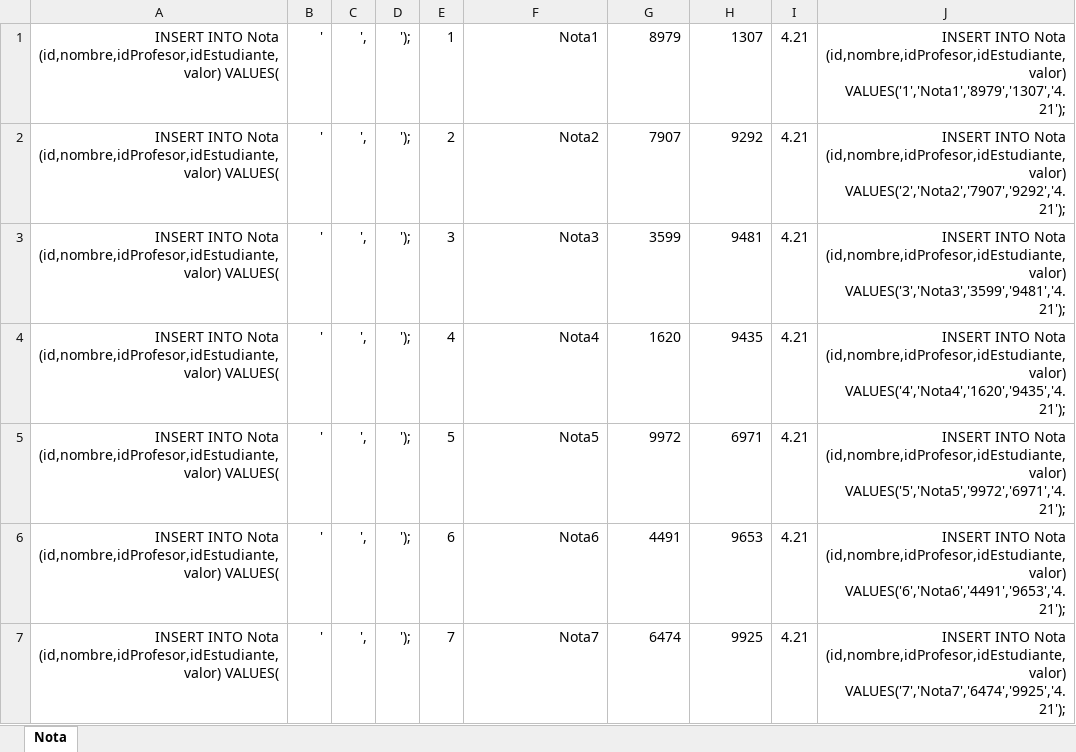
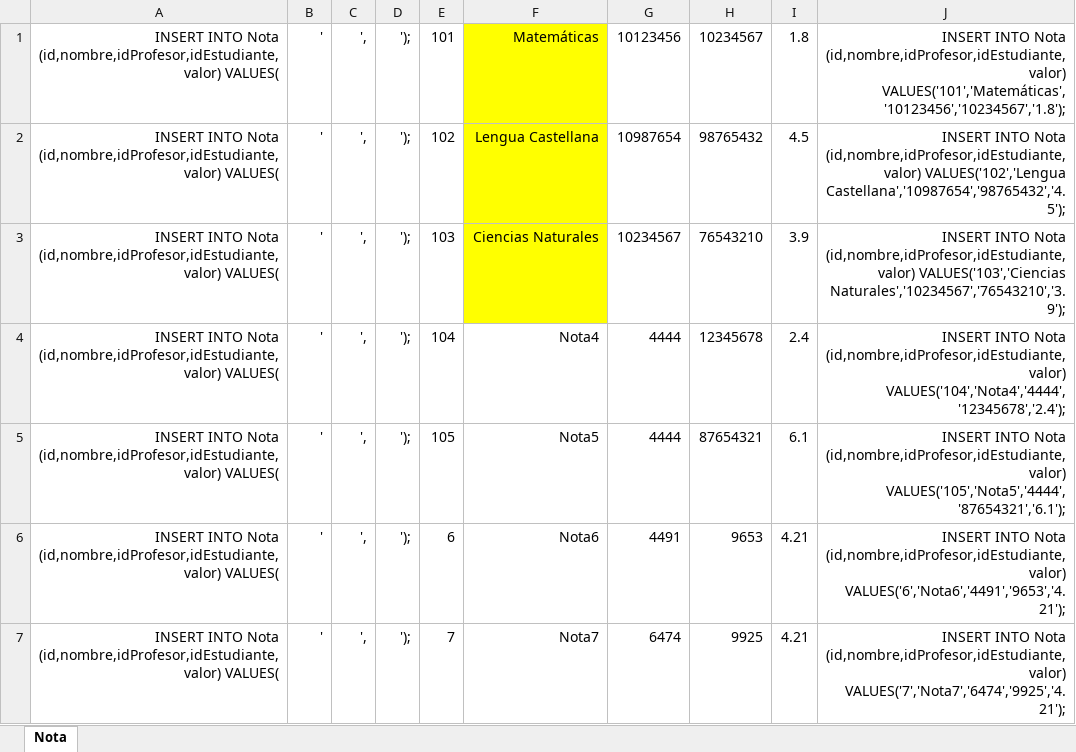
Before and after one commit to JhonnFy/AngularNetAppi, an Excel workbook: OrigenDatos/Generar Nombres/InsertInto/Nota.xlsx, sheet Nota, drawn as a sheet; only a part is shown; values as stored, in another font and other column widths than the file's, no borders; the diff names each change by its address in the sheet, - before the commit and + after, or states it on an @@ line.

```diff
--- a/OrigenDatos/Generar Nombres/InsertInto/Nota.xlsx (sheet Nota)
+++ b/OrigenDatos/Generar Nombres/InsertInto/Nota.xlsx (sheet Nota)
-E1: 1
+E1: 101
-F1: Nota1
+F1: Matemáticas
-F1:F3 fill: none
+F1:F3 fill: #FFFF00
-G1: 8979
+G1: 10123456
-H1: 1307
+H1: 10234567
-I1: 4.21
+I1: 1.8
-J1: …Nota (id,nombre,idProfesor,idEstudiante,valor) VALUES('1','Nota1','8979','1307','4.21');
+J1: …Nota (id,nombre,idProfesor,idEstudiante,valor) VALUES('101','Matemáticas','10123456','10234567','1.8');
-E2: 2
+E2: 102
-F2: Nota2
+F2: Lengua Castellana
-G2: 7907
+G2: 10987654
-H2: 9292
+H2: 98765432
-I2: 4.21
+I2: 4.5
-J2: …Nota (id,nombre,idProfesor,idEstudiante,valor) VALUES('2','Nota2','7907','9292','4.21');
+J2: …Nota (id,nombre,idProfesor,idEstudiante,valor) VALUES('102','Lengua Castellana','10987654','98765432','4.5');
-E3: 3
+E3: 103
-F3: Nota3
+F3: Ciencias Naturales
-G3: 3599
+G3: 10234567
-H3: 9481
+H3: 76543210
-I3: 4.21
+I3: 3.9
-J3: …Nota (id,nombre,idProfesor,idEstudiante,valor) VALUES('3','Nota3','3599','9481','4.21');
+J3: …Nota (id,nombre,idProfesor,idEstudiante,valor) VALUES('103','Ciencias Naturales','10234567','76543210','3.9');
-E4: 4
+E4: 104
-G4: 1620
+G4: 4444
-H4: 9435
+H4: 12345678
-I4: 4.21
+I4: 2.4
-J4: …Nota (id,nombre,idProfesor,idEstudiante,valor) VALUES('4','Nota4','1620','9435','4.21');
+J4: …Nota (id,nombre,idProfesor,idEstudiante,valor) VALUES('104','Nota4','4444','12345678','2.4');
-E5: 5
+E5: 105
-G5: 9972
+G5: 4444
-H5: 6971
+H5: 87654321
-I5: 4.21
+I5: 6.1
-J5: …Nota (id,nombre,idProfesor,idEstudiante,valor) VALUES('5','Nota5','9972','6971','4.21');
+J5: …Nota (id,nombre,idProfesor,idEstudiante,valor) VALUES('105','Nota5','4444','87654321','6.1');
```
Also changed, not shown: OrigenDatos/Generar Nombres/InsertInto/Estudiante.xlsx, 2 other files.
